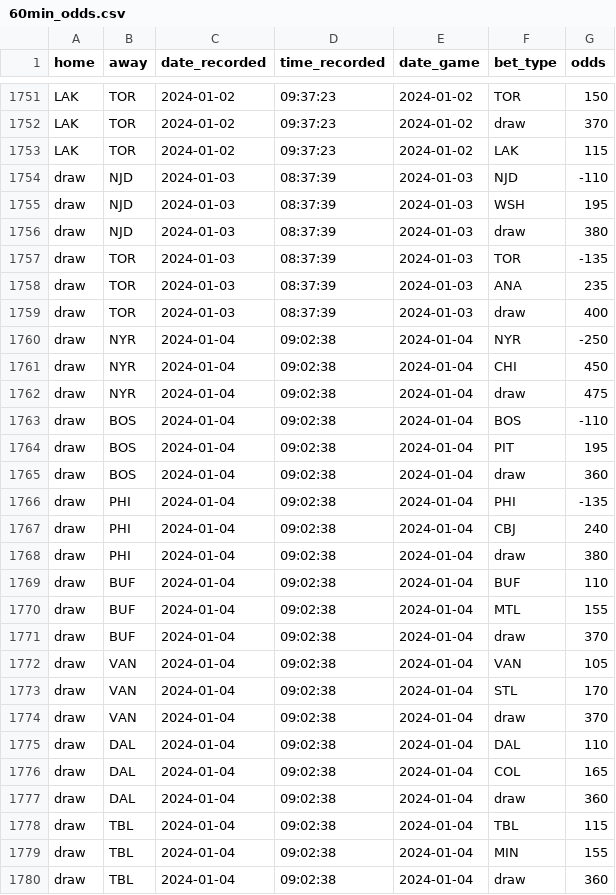
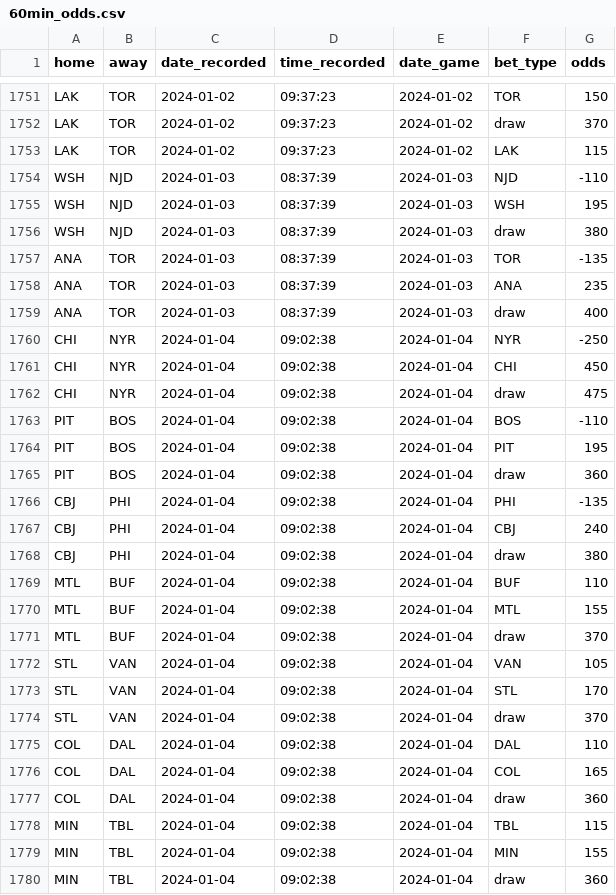
Before and after one commit to michalekb11/NHL-expected-goals, a CSV file: data/daily/odds/60min_odds.csv, drawn as a sheet; only a part is shown, gaps mark what is left out; the diff covers the shown part only.

```diff
--- a/data/daily/odds/60min_odds.csv
+++ b/data/daily/odds/60min_odds.csv
@@ -1753,28 +1753,28 @@ LAK,TOR,2024-01-02,09:37:23,2024-01-02,draw,370
 LAK,TOR,2024-01-02,09:37:23,2024-01-02,LAK,115
-draw,NJD,2024-01-03,08:37:39,2024-01-03,NJD,-110
-draw,NJD,2024-01-03,08:37:39,2024-01-03,WSH,195
-draw,NJD,2024-01-03,08:37:39,2024-01-03,draw,380
-draw,TOR,2024-01-03,08:37:39,2024-01-03,TOR,-135
-draw,TOR,2024-01-03,08:37:39,2024-01-03,ANA,235
-draw,TOR,2024-01-03,08:37:39,2024-01-03,draw,400
-draw,NYR,2024-01-04,09:02:38,2024-01-04,NYR,-250
-draw,NYR,2024-01-04,09:02:38,2024-01-04,CHI,450
-draw,NYR,2024-01-04,09:02:38,2024-01-04,draw,475
-draw,BOS,2024-01-04,09:02:38,2024-01-04,BOS,-110
-draw,BOS,2024-01-04,09:02:38,2024-01-04,PIT,195
-draw,BOS,2024-01-04,09:02:38,2024-01-04,draw,360
-draw,PHI,2024-01-04,09:02:38,2024-01-04,PHI,-135
-draw,PHI,2024-01-04,09:02:38,2024-01-04,CBJ,240
-draw,PHI,2024-01-04,09:02:38,2024-01-04,draw,380
-draw,BUF,2024-01-04,09:02:38,2024-01-04,BUF,110
-draw,BUF,2024-01-04,09:02:38,2024-01-04,MTL,155
-draw,BUF,2024-01-04,09:02:38,2024-01-04,draw,370
-draw,VAN,2024-01-04,09:02:38,2024-01-04,VAN,105
-draw,VAN,2024-01-04,09:02:38,2024-01-04,STL,170
-draw,VAN,2024-01-04,09:02:38,2024-01-04,draw,370
-draw,DAL,2024-01-04,09:02:38,2024-01-04,DAL,110
-draw,DAL,2024-01-04,09:02:38,2024-01-04,COL,165
-draw,DAL,2024-01-04,09:02:38,2024-01-04,draw,360
-draw,TBL,2024-01-04,09:02:38,2024-01-04,TBL,115
-draw,TBL,2024-01-04,09:02:38,2024-01-04,MIN,155
-draw,TBL,2024-01-04,09:02:38,2024-01-04,draw,360
+WSH,NJD,2024-01-03,08:37:39,2024-01-03,NJD,-110
+WSH,NJD,2024-01-03,08:37:39,2024-01-03,WSH,195
+WSH,NJD,2024-01-03,08:37:39,2024-01-03,draw,380
+ANA,TOR,2024-01-03,08:37:39,2024-01-03,TOR,-135
+ANA,TOR,2024-01-03,08:37:39,2024-01-03,ANA,235
+ANA,TOR,2024-01-03,08:37:39,2024-01-03,draw,400
+CHI,NYR,2024-01-04,09:02:38,2024-01-04,NYR,-250
+CHI,NYR,2024-01-04,09:02:38,2024-01-04,CHI,450
+CHI,NYR,2024-01-04,09:02:38,2024-01-04,draw,475
+PIT,BOS,2024-01-04,09:02:38,2024-01-04,BOS,-110
+PIT,BOS,2024-01-04,09:02:38,2024-01-04,PIT,195
+PIT,BOS,2024-01-04,09:02:38,2024-01-04,draw,360
+CBJ,PHI,2024-01-04,09:02:38,2024-01-04,PHI,-135
+CBJ,PHI,2024-01-04,09:02:38,2024-01-04,CBJ,240
+CBJ,PHI,2024-01-04,09:02:38,2024-01-04,draw,380
+MTL,BUF,2024-01-04,09:02:38,2024-01-04,BUF,110
+MTL,BUF,2024-01-04,09:02:38,2024-01-04,MTL,155
+MTL,BUF,2024-01-04,09:02:38,2024-01-04,draw,370
+STL,VAN,2024-01-04,09:02:38,2024-01-04,VAN,105
+STL,VAN,2024-01-04,09:02:38,2024-01-04,STL,170
+STL,VAN,2024-01-04,09:02:38,2024-01-04,draw,370
+COL,DAL,2024-01-04,09:02:38,2024-01-04,DAL,110
+COL,DAL,2024-01-04,09:02:38,2024-01-04,COL,165
+COL,DAL,2024-01-04,09:02:38,2024-01-04,draw,360
+MIN,TBL,2024-01-04,09:02:38,2024-01-04,TBL,115
+MIN,TBL,2024-01-04,09:02:38,2024-01-04,MIN,155
+MIN,TBL,2024-01-04,09:02:38,2024-01-04,draw,360
```
Also changed, not shown: 18 edited cells elsewhere in this file, 2 other files.
